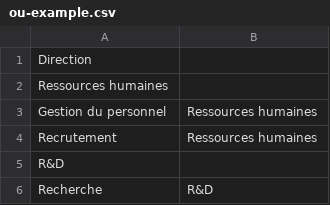
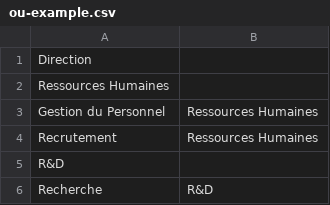
Before and after one commit to rememberYou/powershell-scripts, a CSV file: AD/OU/ou-example.csv, drawn as a sheet; only a part is shown.

```diff
--- a/AD/OU/ou-example.csv
+++ b/AD/OU/ou-example.csv
@@ -1,5 +1,5 @@
 Direction,
-Ressources humaines,
-Gestion du personnel,Ressources humaines
-Recrutement,Ressources humaines
+Ressources Humaines,
+Gestion du Personnel,Ressources Humaines
+Recrutement,Ressources Humaines
 R&D,
```
Also changed, not shown: 1 other file.
